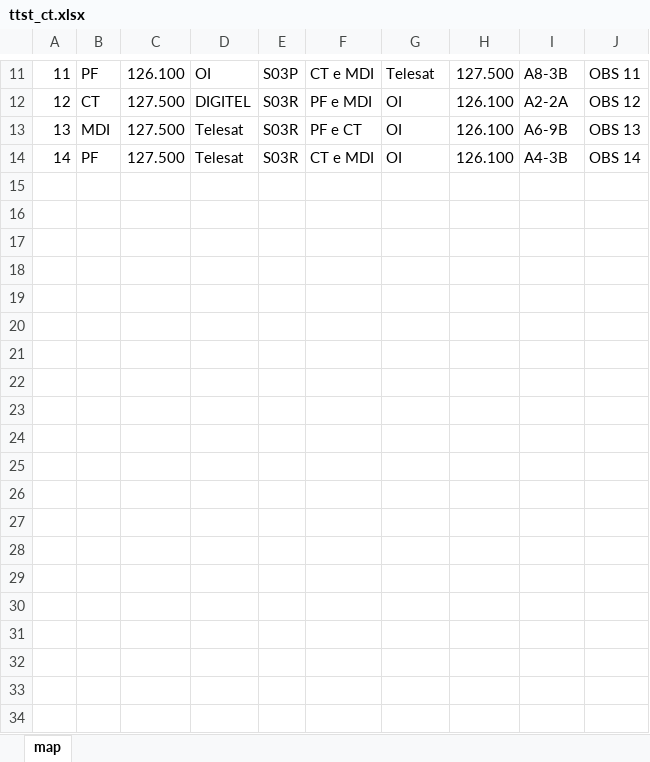
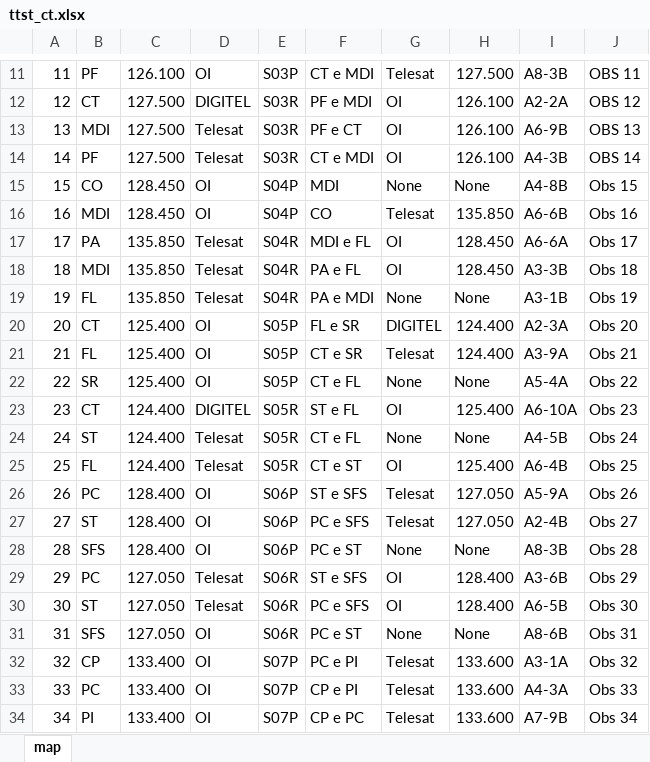
Before and after one commit to alekissandroarvo/ttst_ct, an Excel workbook: assets/ttst_ct.xlsx, sheet map, drawn as a sheet; only a part is shown, gaps mark what is left out; values as stored, in another font and other column widths than the file's, no borders; the diff covers the shown part only; the diff names each change by its address in the sheet, - before the commit and + after, or states it on an @@ line.

Commit message:
planilha modificada com mais setores

```diff
--- a/assets/ttst_ct.xlsx (sheet map)
+++ b/assets/ttst_ct.xlsx (sheet map)
+row 15: 15 | CO | 128.450 | OI | S04P | MDI | None | None | A4-8B | Obs 15
+row 16: 16 | MDI | 128.450 | OI | S04P | CO | Telesat | 135.850 | A6-6B | Obs 16
+row 17: 17 | PA | 135.850 | Telesat | S04R | MDI e FL | OI | 128.450 | A6-6A | Obs 17
+row 18: 18 | MDI | 135.850 | Telesat | S04R | PA e FL | OI | 128.450 | A3-3B | Obs 18
+row 19: 19 | FL | 135.850 | Telesat | S04R | PA e MDI | None | None | A3-1B | Obs 19
+row 20: 20 | CT | 125.400 | OI | S05P | FL e SR | DIGITEL | 124.400 | A2-3A | Obs 20
+row 21: 21 | FL | 125.400 | OI | S05P | CT e SR | Telesat | 124.400 | A3-9A | Obs 21
+row 22: 22 | SR | 125.400 | OI | S05P | CT e FL | None | None | A5-4A | Obs 22
+row 23: 23 | CT | 124.400 | DIGITEL | S05R | ST e FL | OI | 125.400 | A6-10A | Obs 23
+row 24: 24 | ST | 124.400 | Telesat | S05R | CT e FL | None | None | A4-5B | Obs 24
+row 25: 25 | FL | 124.400 | Telesat | S05R | CT e ST | OI | 125.400 | A6-4B | Obs 25
+row 26: 26 | PC | 128.400 | OI | S06P | ST e SFS | Telesat | 127.050 | A5-9A | Obs 26
+row 27: 27 | ST | 128.400 | OI | S06P | PC e SFS | Telesat | 127.050 | A2-4B | Obs 27
+row 28: 28 | SFS | 128.400 | OI | S06P | PC e ST | None | None | A8-3B | Obs 28
+row 29: 29 | PC | 127.050 | Telesat | S06R | ST e SFS | OI | 128.400 | A3-6B | Obs 29
+row 30: 30 | ST | 127.050 | Telesat | S06R | PC e SFS | OI | 128.400 | A6-5B | Obs 30
+row 31: 31 | SFS | 127.050 | OI | S06R | PC e ST | None | None | A8-6B | Obs 31
+row 32: 32 | CP | 133.400 | OI | S07P | PC e PI | Telesat | 133.600 | A3-1A | Obs 32
+row 33: 33 | PC | 133.400 | OI | S07P | CP e PI | Telesat | 133.600 | A4-3A | Obs 33
+row 34: 34 | PI | 133.400 | OI | S07P | CP e PC | Telesat | 133.600 | A7-9B | Obs 34
```
Also changed, not shown: 16 added rows elsewhere in this sheet.
